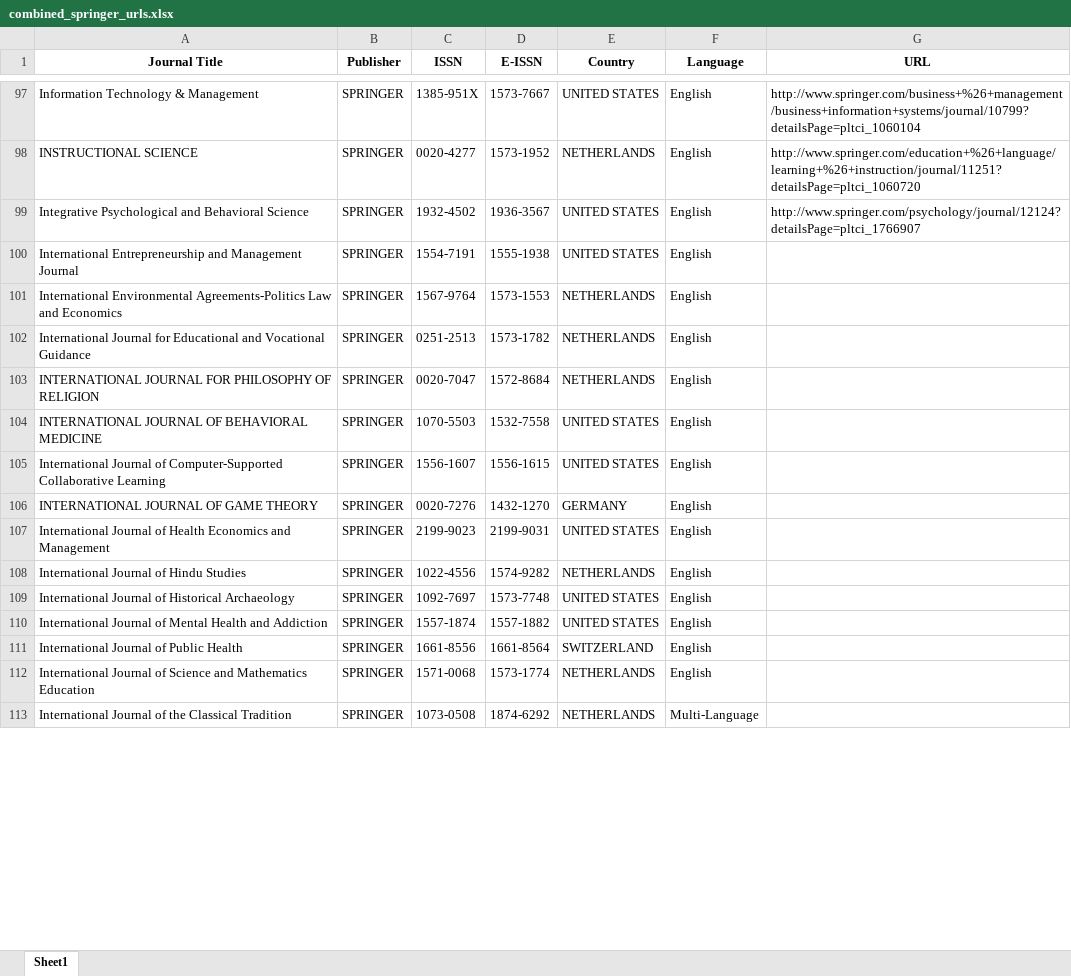
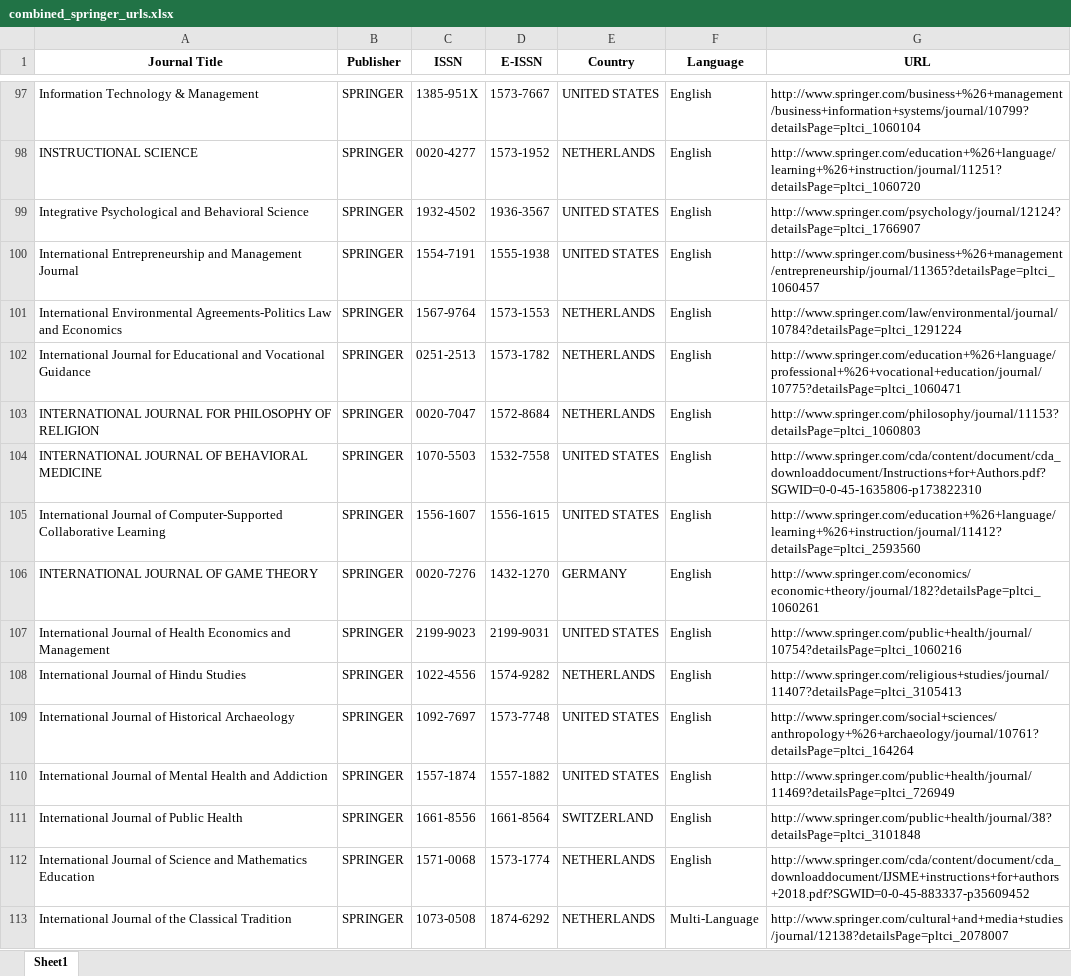
Before and after one commit to aaronnorrish/CITS3200_Project, an Excel workbook: submission_URLs/springer/combined_springer_urls.xlsx, sheet Sheet1, drawn as a sheet; only a part is shown, gaps mark what is left out; values as stored, in another font and other column widths than the file's, no borders; the diff covers the shown part only; the diff names each change by its address in the sheet, - before the commit and + after, or states it on an @@ line.

Commit message:
upload springer output

```diff
--- a/submission_URLs/springer/combined_springer_urls.xlsx (sheet Sheet1)
+++ b/submission_URLs/springer/combined_springer_urls.xlsx (sheet Sheet1)
-G100 (URL): (empty)
+G100 (URL): http://www.springer.com/business+%26+management/entrepreneurship/journal/11365?detailsPage=pltci_1060457
-G101 (URL): (empty)
+G101 (URL): http://www.springer.com/law/environmental/journal/10784?detailsPage=pltci_1291224
-G102 (URL): (empty)
+G102 (URL): http://www.springer.com/education+%26+language/professional+%26+vocational+education/journal/10775?detailsPage=pltci_1060471
-G103 (URL): (empty)
+G103 (URL): http://www.springer.com/philosophy/journal/11153?detailsPage=pltci_1060803
-G104 (URL): (empty)
+G104 (URL): http://www.springer.com/cda/content/document/cda_downloaddocument/Instructions+for+Authors.pdf?SGWID=0-0-45-1635806-p173822310
-G105 (URL): (empty)
+G105 (URL): http://www.springer.com/education+%26+language/learning+%26+instruction/journal/11412?detailsPage=pltci_2593560
-G106 (URL): (empty)
+G106 (URL): http://www.springer.com/economics/economic+theory/journal/182?detailsPage=pltci_1060261
-G107 (URL): (empty)
+G107 (URL): http://www.springer.com/public+health/journal/10754?detailsPage=pltci_1060216
-G108 (URL): (empty)
+G108 (URL): http://www.springer.com/religious+studies/journal/11407?detailsPage=pltci_3105413
-G109 (URL): (empty)
+G109 (URL): http://www.springer.com/social+sciences/anthropology+%26+archaeology/journal/10761?detailsPage=pltci_164264
-G110 (URL): (empty)
+G110 (URL): http://www.springer.com/public+health/journal/11469?detailsPage=pltci_726949
-G111 (URL): (empty)
+G111 (URL): http://www.springer.com/public+health/journal/38?detailsPage=pltci_3101848
-G112 (URL): (empty)
+G112 (URL): http://www.springer.com/cda/content/document/cda_downloaddocument/IJSME+instructions+for+authors+2018.pdf?SGWID=0-0-45-883337-p35609452
-G113 (URL): (empty)
+G113 (URL): http://www.springer.com/cultural+and+media+studies/journal/12138?detailsPage=pltci_2078007
```
Also changed, not shown: 156 edited cells elsewhere in this sheet.
